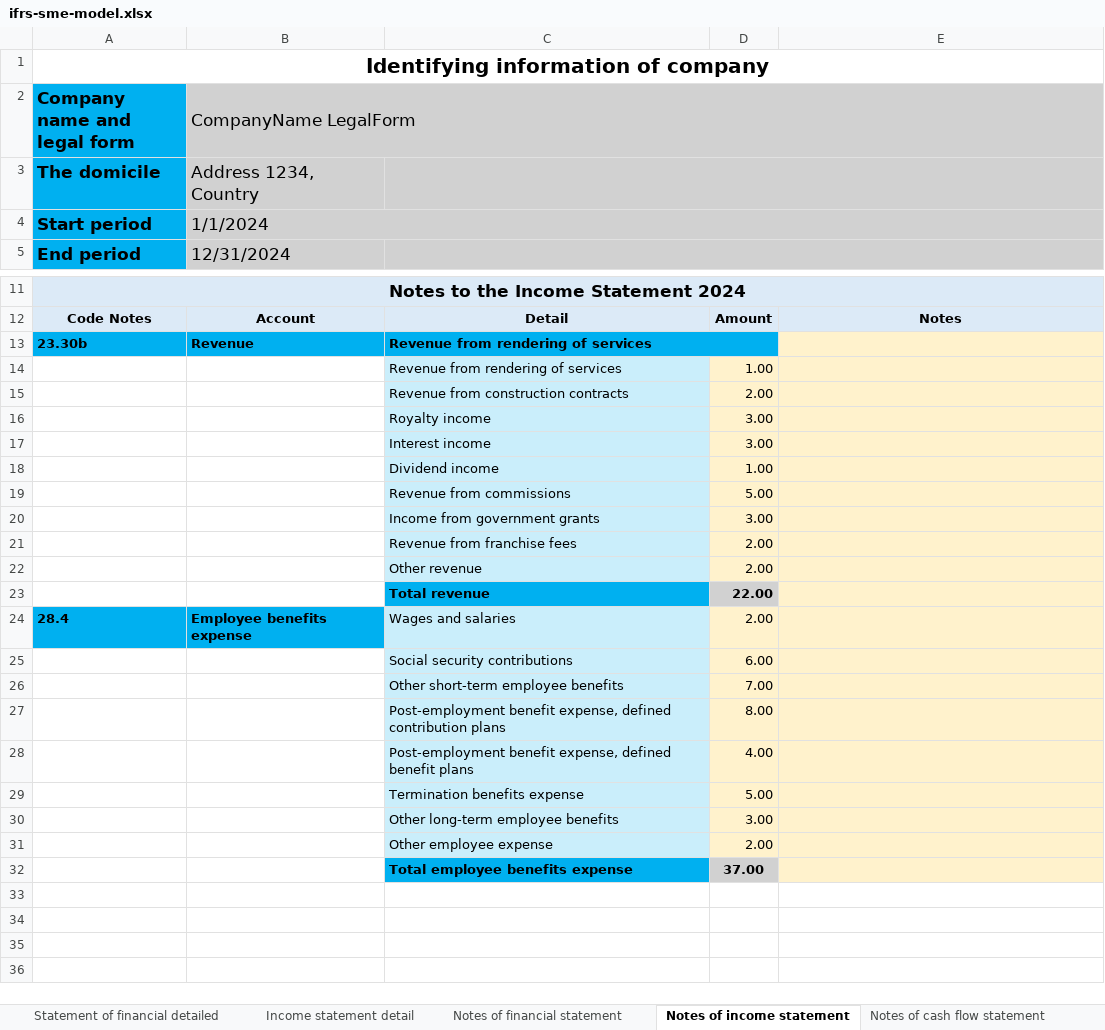
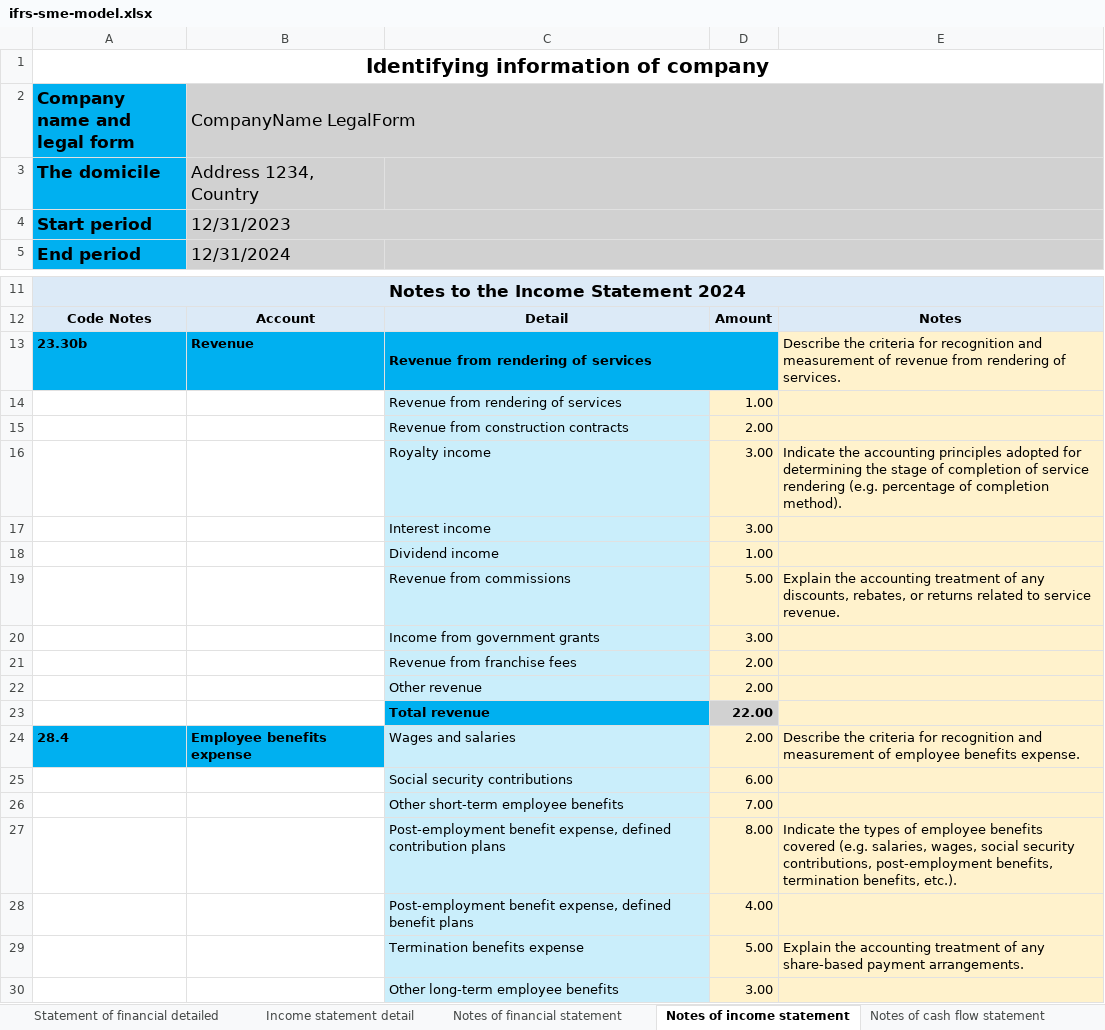
Before and after one commit to BananaAccounting/IFRS, an Excel workbook: ifrs-sme-model.xlsx, sheet Notes of income statement, drawn as a sheet; only a part is shown, gaps mark what is left out; the shorter side is filled out with more unchanged rows; values as stored, in another font and other column widths than the file's, no borders; the diff names each change by its address in the sheet, - before the commit and + after, or states it on an @@ line.

```diff
--- a/ifrs-sme-model.xlsx (sheet Notes of income statement)
+++ b/ifrs-sme-model.xlsx (sheet Notes of income statement)
-B4 (CompanyName LegalForm): 1/1/2024
+B4 (CompanyName LegalForm): 12/31/2023
-E13: (empty)
+E13: Describe the criteria for recognition and measurement of revenue from rendering of services.
-E16: (empty)
+E16: Indicate the accounting principles adopted for determining the stage of completion of service rendering (e.g. percentage of completion method).
-E19: (empty)
+E19: Explain the accounting treatment of any discounts, rebates, or returns related to service revenue.
-E24: (empty)
+E24: Describe the criteria for recognition and measurement of employee benefits expense.
-E27: (empty)
+E27: Indicate the types of employee benefits covered (e.g. salaries, wages, social security contributions, post-employment benefits, termination benefits, etc.).
-E29: (empty)
+E29: Explain the accounting treatment of any share-based payment arrangements.
```
Also changed, not shown: sheet Notes of financial statement, sheet Statement of financial position, sheet Statement of financial detailed, sheet Income statement, sheet Income statement detail, sheet Statement of changes in equity, 3 more sheets, ifrs-sme-model_with_hyperlink.xlsx, 12 other files.
